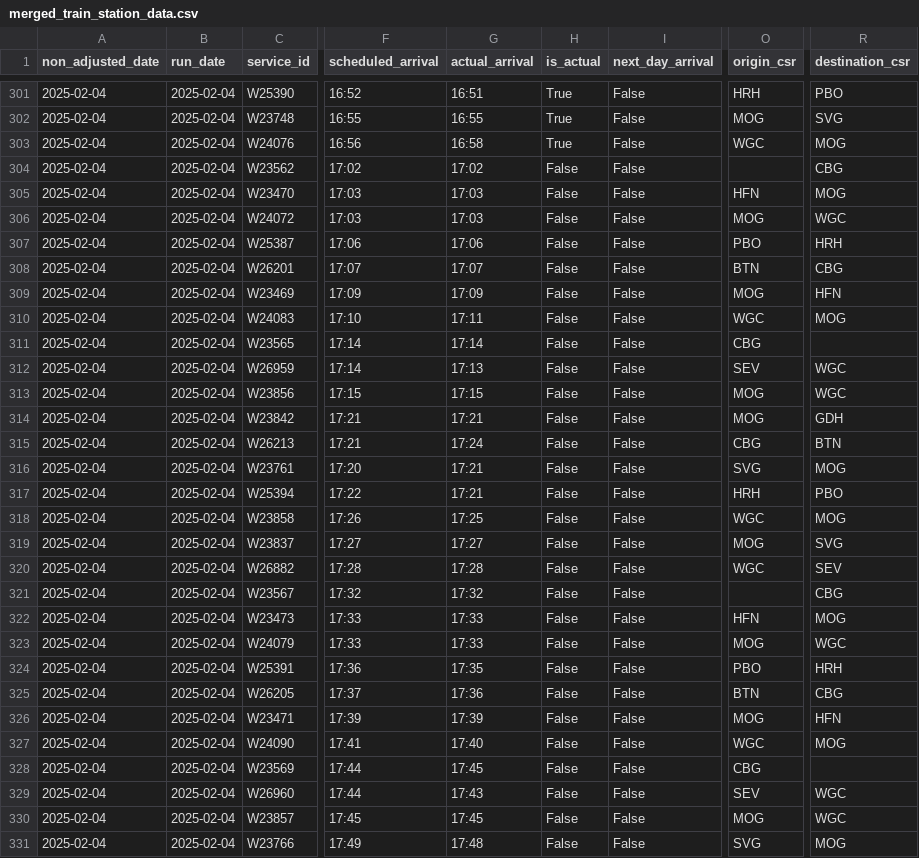
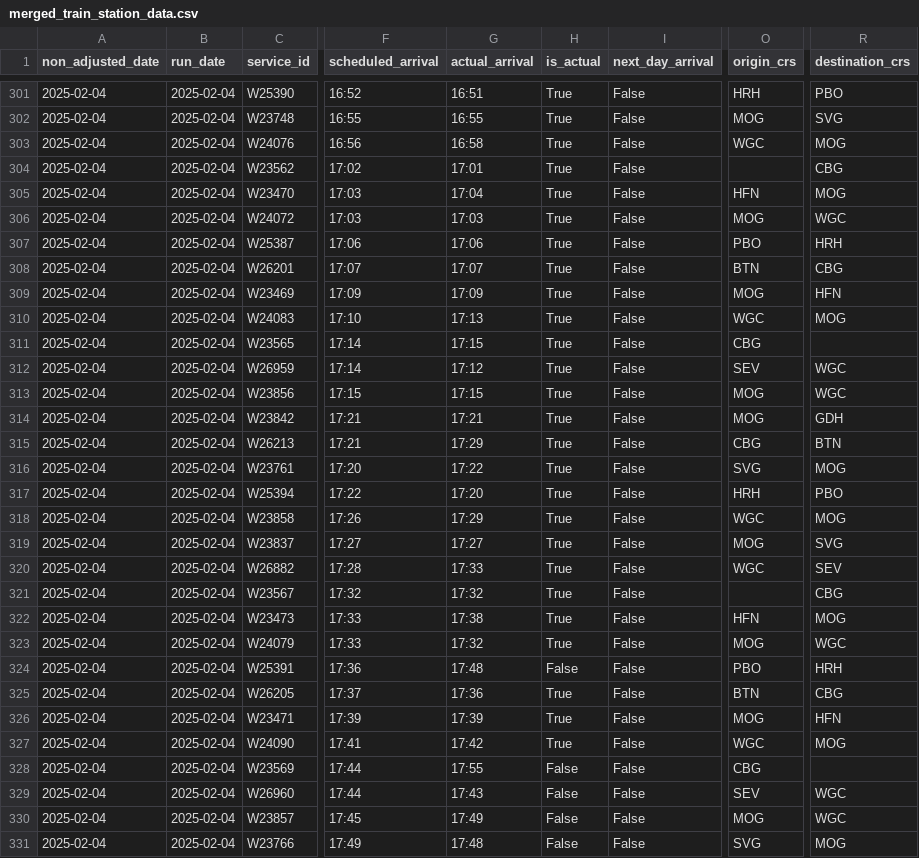
Before and after one commit to ZCHAnalytics/GeoPandas, a CSV file: outputs/merged_train_station_data.csv, drawn as a sheet; only a part is shown, gaps mark what is left out; the diff covers the shown part only; the diff names each change by its address in the sheet, - before the commit and + after, or states it on an @@ line.

```diff
--- a/outputs/merged_train_station_data.csv
+++ b/outputs/merged_train_station_data.csv
-O1: origin_csr
+O1: origin_crs
-R1: destination_csr
+R1: destination_crs
-G304 (actual_arrival): 17:02
+G304 (actual_arrival): 17:01
-H304:H323 (is_actual): False
+H304:H323 (is_actual): True
-G305 (actual_arrival): 17:03
+G305 (actual_arrival): 17:04
-G310 (actual_arrival): 17:11
+G310 (actual_arrival): 17:13
-G311 (actual_arrival): 17:14
+G311 (actual_arrival): 17:15
-G312 (actual_arrival): 17:13
+G312 (actual_arrival): 17:12
-G315 (actual_arrival): 17:24
+G315 (actual_arrival): 17:29
-G316 (actual_arrival): 17:21
+G316 (actual_arrival): 17:22
-G317 (actual_arrival): 17:21
+G317 (actual_arrival): 17:20
-G318 (actual_arrival): 17:25
+G318 (actual_arrival): 17:29
-G320 (actual_arrival): 17:28
+G320 (actual_arrival): 17:33
-G322 (actual_arrival): 17:33
+G322 (actual_arrival): 17:38
-G323 (actual_arrival): 17:33
+G323 (actual_arrival): 17:32
-G324 (actual_arrival): 17:35
+G324 (actual_arrival): 17:48
-H325:H327 (is_actual): False
+H325:H327 (is_actual): True
-G327 (actual_arrival): 17:40
+G327 (actual_arrival): 17:42
-G328 (actual_arrival): 17:45
+G328 (actual_arrival): 17:55
-G330 (actual_arrival): 17:45
+G330 (actual_arrival): 17:49
```
Also changed, not shown: 1 added row, 16 moved rows and 11 edited cells elsewhere in this file, outputs/cleaned_data.csv, 4 other files.
